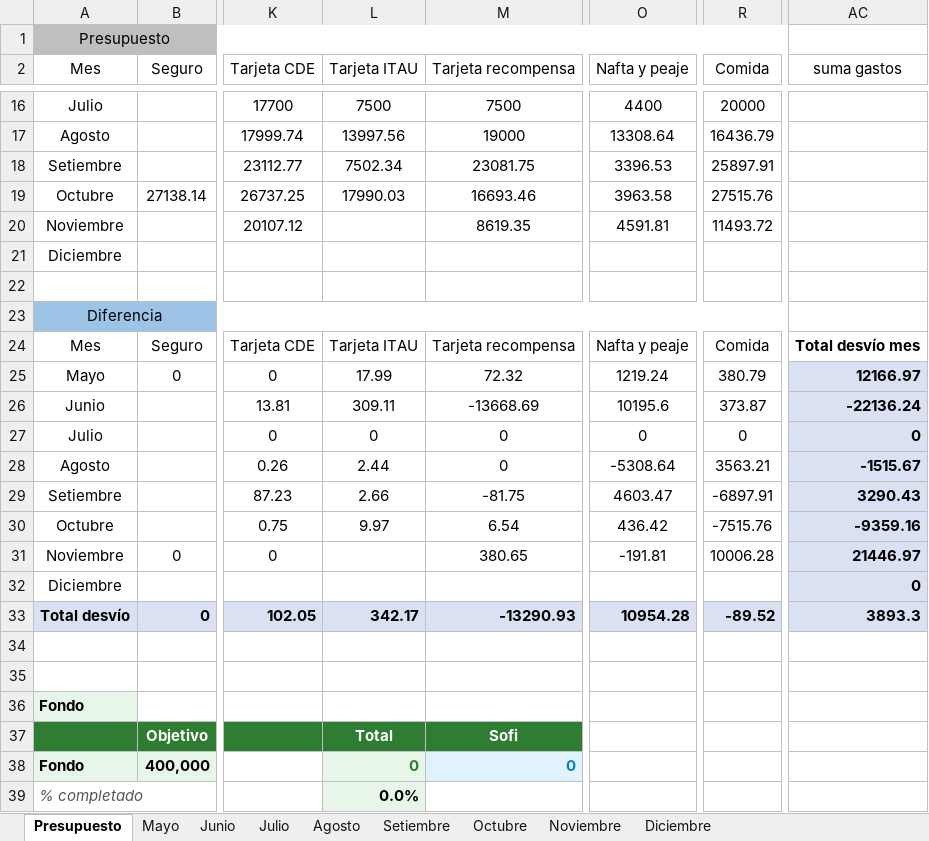
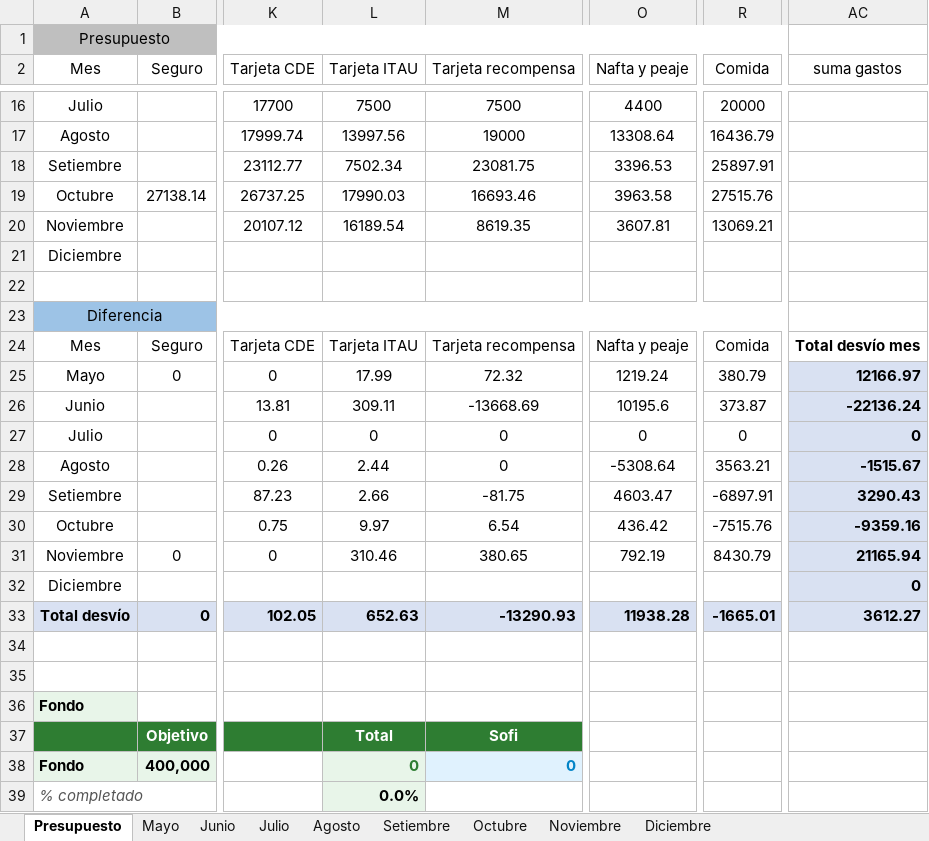
Before and after one commit to PersonalCasa/Presupuesto, an Excel workbook: Presupuesto_2026.xlsx, sheet Presupuesto, drawn as a sheet; only a part is shown, gaps mark what is left out; values as stored, in another font and other column widths than the file's, no borders; conditional formats not drawn; the diff names each change by its address in the sheet, - before the commit and + after, or states it on an @@ line.

Commit message:
Add files via upload

```diff
--- a/Presupuesto_2026.xlsx (sheet Presupuesto)
+++ b/Presupuesto_2026.xlsx (sheet Presupuesto)
-L20 (Tarjeta ITAU): (empty)
+L20 (Tarjeta ITAU): 16189.54
-O20 (Nafta y peaje): 4591.81
+O20 (Nafta y peaje): 3607.81
-R20 (Comida): 11493.72
+R20 (Comida): 13069.21
-L31 (Tarjeta ITAU): (empty)
+L31 (Tarjeta ITAU): 310.46
-O31 (Nafta y peaje): -191.81
+O31 (Nafta y peaje): 792.19
-R31 (Comida): 10006.28
+R31 (Comida): 8430.79
-AC31 (suma gastos): 21446.97
+AC31 (suma gastos): 21165.94
-L33 (Tarjeta ITAU): 342.17
+L33 (Tarjeta ITAU): 652.63
-O33 (Nafta y peaje): 10954.28
+O33 (Nafta y peaje): 11938.28
-R33 (Comida): -89.52
+R33 (Comida): -1665.01
-AC33 (suma gastos): 3893.3
+AC33 (suma gastos): 3612.27
```
Also changed, not shown: sheet Noviembre.
